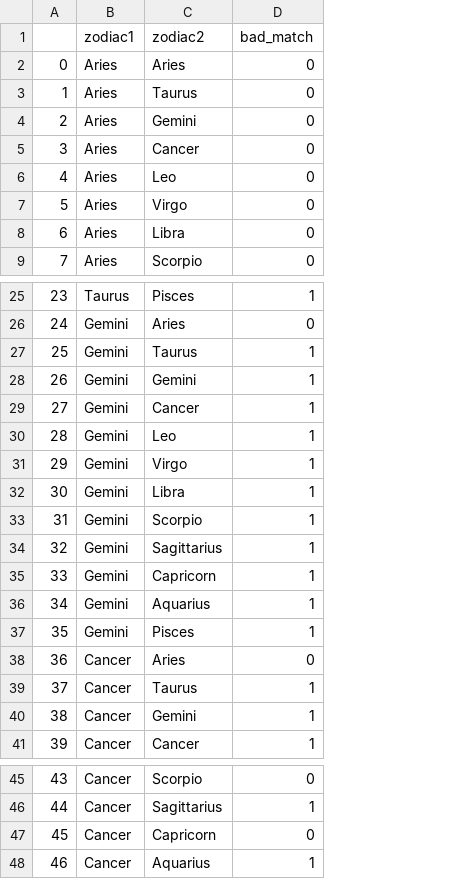
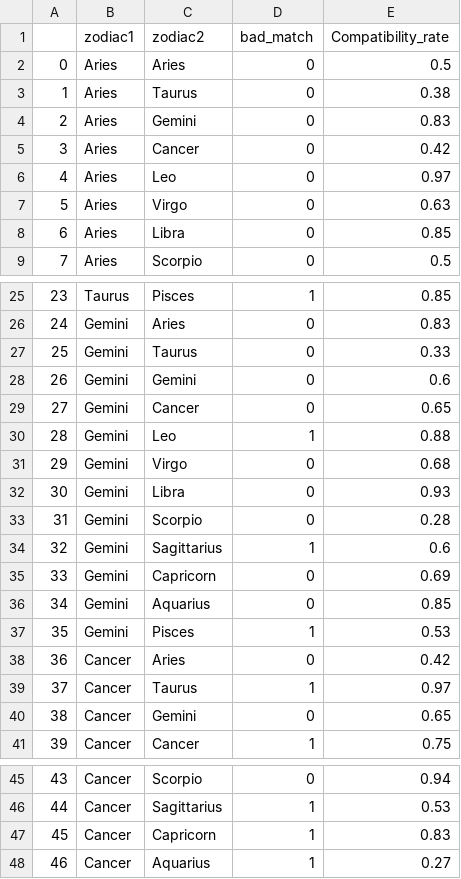
Before and after one commit to talitesar/Astrological-Compatibility, a CSV file: data/zodiac_outcome.csv, drawn as a sheet; only a part is shown, gaps mark what is left out; the diff covers the shown part only; the diff names each change by its address in the sheet, - before the commit and + after, or states it on an @@ line.

Commit message:
adding compat column to outcome

```diff
--- a/data/zodiac_outcome.csv
+++ b/data/zodiac_outcome.csv
+column E (Compatibility_rate), rows 2-9: 0.5 | 0.38 | 0.83 | 0.42 | 0.97 | 0.63 | 0.85 | 0.5; rows 25-41: 0.85 | 0.83 | 0.33 | 0.6 | 0.65 | 0.88 | 0.68 | 0.93 | 0.28 | 0.6 | 0.69 | 0.85 | 0.53 | 0.42 | 0.97 | 0.65 | 0.75; rows 45-48: 0.94 | 0.53 | 0.83 | 0.27
-D27:D29 (bad_match): 1
+D27:D29 (bad_match): 0
-D31:D33 (bad_match): 1
+D31:D33 (bad_match): 0
-D35:D36 (bad_match): 1
+D35:D36 (bad_match): 0
-D40 (bad_match): 1
+D40 (bad_match): 0
-D47 (bad_match): 0
+D47 (bad_match): 1
```
Also changed, not shown: 30 edited cells elsewhere in this file.
